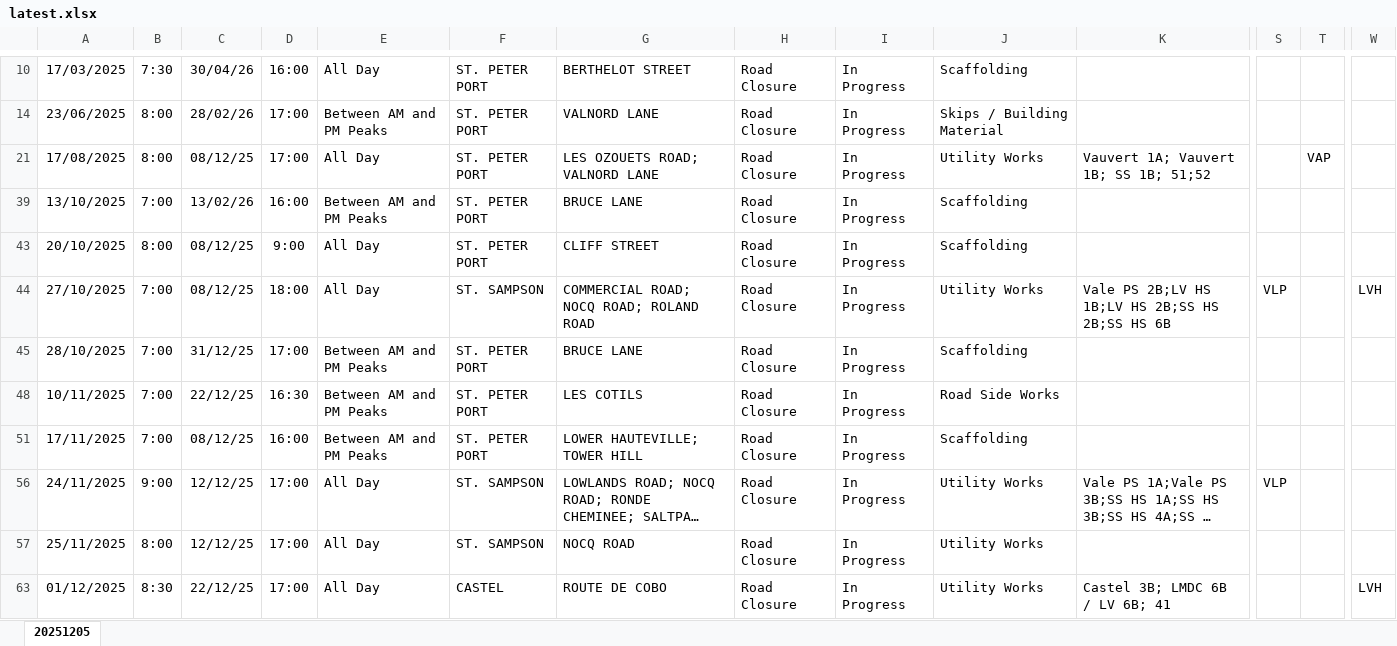
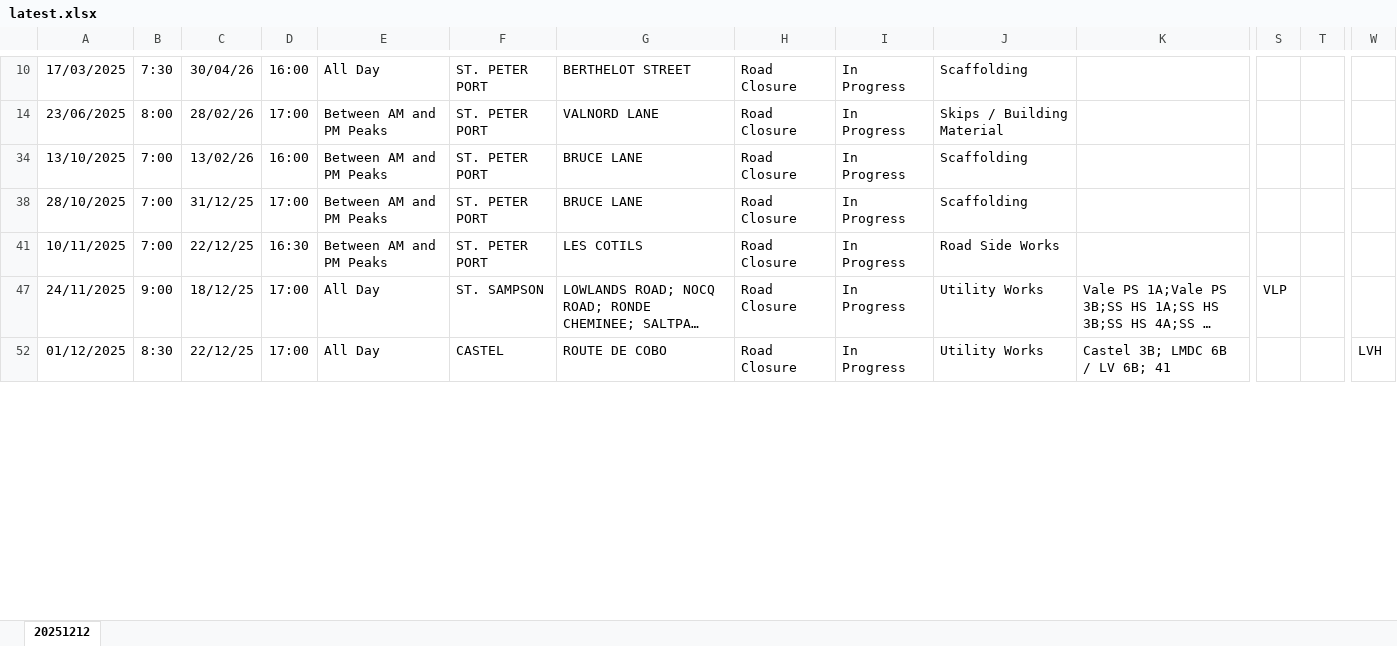
Before and after one commit to The-Quarry/guernsey-roadworks, an Excel workbook: latest.xlsx, sheet 20251212, drawn as a sheet; only a part is shown, gaps mark what is left out; long unchanged cells end in …; values as stored, in another font and other column widths than the file's, no borders; removed rows and columns are numbered as before the commit, all else as after; rows hold the shown columns only; the diff covers the shown part only; the diff names each change by its address in the sheet, - before the commit and + after, or states it on an @@ line.

Commit message:
Add files via upload

```diff
--- a/latest.xlsx (sheet 20251212)
+++ b/latest.xlsx (sheet 20251212)
-sheet tab: 20251205
+sheet tab: 20251212
-row 21: 17/08/2025 | 8:00 | 08/12/25 | 17:00 | All Day | ST. PETER PORT | LES OZOUETS ROAD; VALNORD LANE | Road Closure | In Progress | Utility Works | Vauvert 1A; Vauvert 1B; SS 1B; 51;52 |  | VAP
-row 43: 20/10/2025 | 8:00 | 08/12/25 | 9:00 | All Day | ST. PETER PORT | CLIFF STREET | Road Closure | In Progress | Scaffolding
-row 44: 27/10/2025 | 7:00 | 08/12/25 | 18:00 | All Day | ST. SAMPSON | COMMERCIAL ROAD; NOCQ ROAD; ROLAND ROAD | Road Closure | In Progress | Utility Works | Vale PS 2B;LV HS 1B;LV HS 2B;SS HS 2B;SS HS 6B | VLP |  | LVH
-row 51: 17/11/2025 | 7:00 | 08/12/25 | 16:00 | Between AM and PM Peaks | ST. PETER PORT | LOWER HAUTEVILLE; TOWER HILL | Road Closure | In Progress | Scaffolding
-C47: 12/12/25
+C47: 18/12/25
-row 57: 25/11/2025 | 8:00 | 12/12/25 | 17:00 | All Day | ST. SAMPSON | NOCQ ROAD | Road Closure | In Progress | Utility Works
```
Also changed, not shown: 11 added rows, 23 removed rows and 53 edited cells elsewhere in this sheet, hidden cells.
